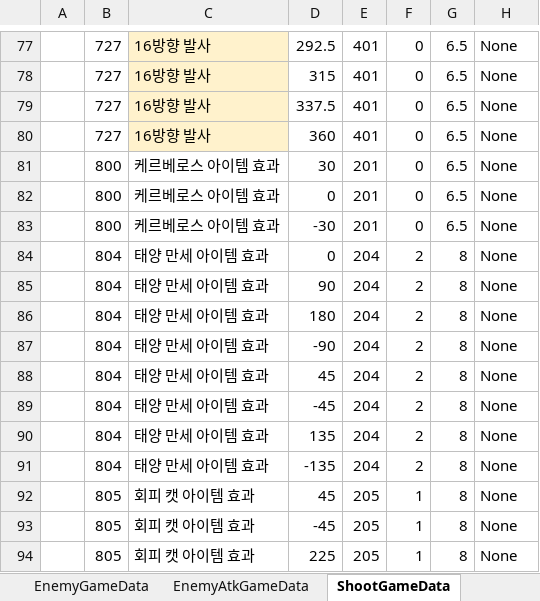
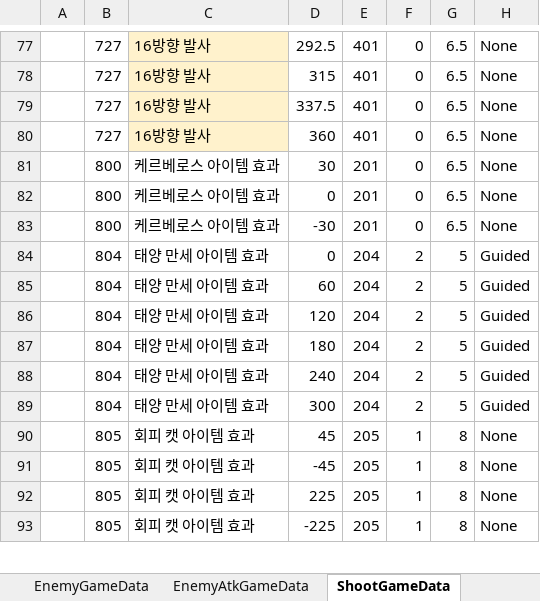
Before and after one commit to Cuty444/QT_Proto, an Excel workbook: _GameData/_QT_Table.xlsm, sheet ShootGameData, drawn as a sheet; only a part is shown, gaps mark what is left out; the shorter side is filled out with more unchanged rows; values as stored, in another font and other column widths than the file's, no borders; table styles not drawn; removed rows and columns are numbered as before the commit, all else as after; the diff names each change by its address in the sheet, - before the commit and + after, or states it on an @@ line.

```diff
--- a/_GameData/_QT_Table.xlsm (sheet ShootGameData)
+++ b/_GameData/_QT_Table.xlsm (sheet ShootGameData)
-G84:G85: 8
+G84:G85: 5
-H84:H85: None
+H84:H85: Guided
-D85: 90
+D85: 60
+row 86:  | 804 | 태양 만세 아이템 효과 | 120 | 204 | 2 | 5 | Guided
-G87:G89: 8
+G87:G89: 5
-H87:H89: None
+H87:H89: Guided
-D88: -90
+D88: 240
-D89: 45
+D89: 300
-row 89:  | 804 | 태양 만세 아이템 효과 | -45 | 204 | 2 | 8 | None
-row 90:  | 804 | 태양 만세 아이템 효과 | 135 | 204 | 2 | 8 | None
-row 91:  | 804 | 태양 만세 아이템 효과 | -135 | 204 | 2 | 8 | None
```
Also changed, not shown: sheet BuffEffectGameData, sheet ItemEffectGameData, sheet LocaleGameData, sheet SpecialEffectGameData, sheet ItemGameData, charts or pictures, 14 other files.
